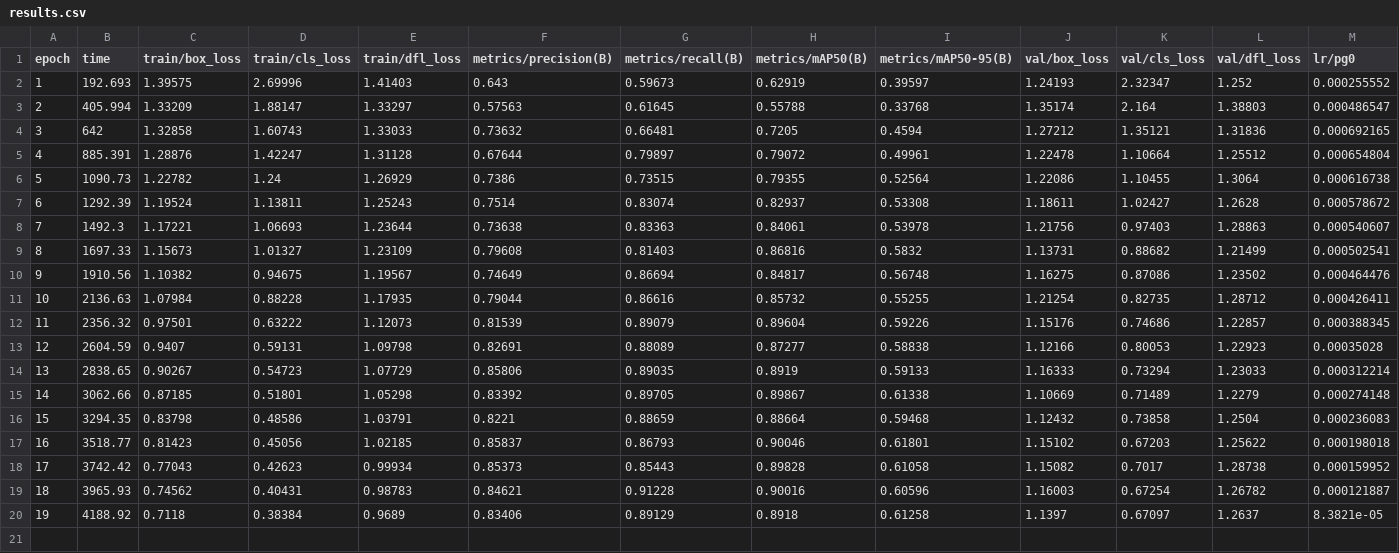
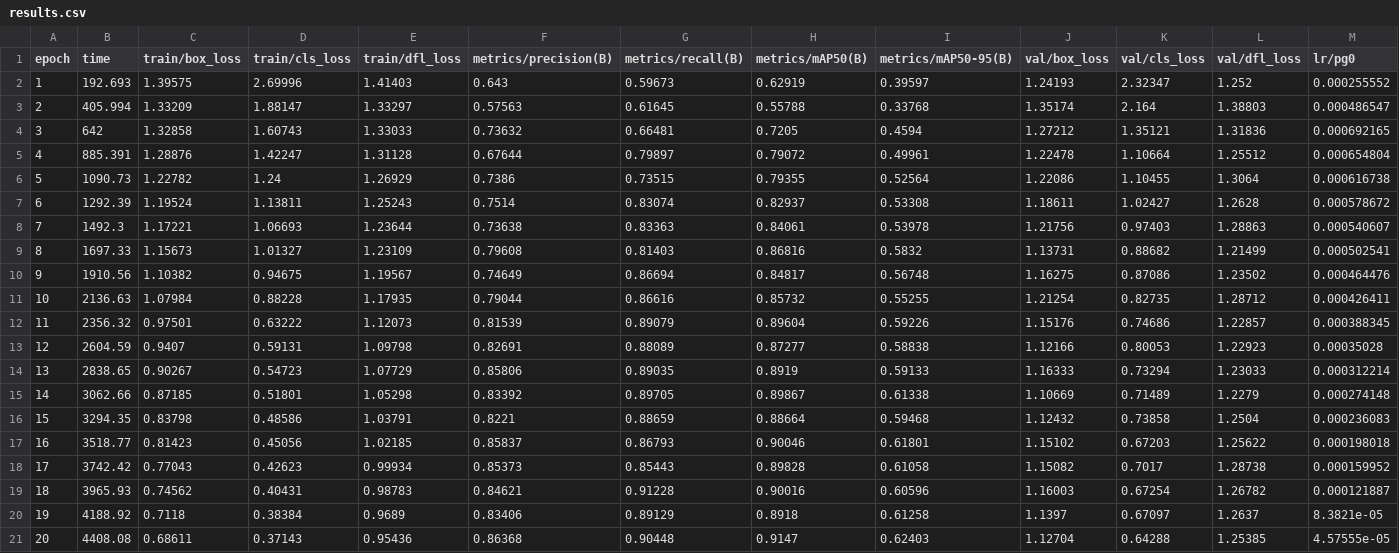
Before and after one commit to zhaojinchu/TartanHacks, a CSV file: waste_sorter_hackathon/runs_hack/v2_9class/results.csv, drawn as a sheet; only a part is shown; rows hold the shown columns only; the diff names each change by its address in the sheet, - before the commit and + after, or states it on an @@ line.

```diff
--- a/waste_sorter_hackathon/runs_hack/v2_9class/results.csv
+++ b/waste_sorter_hackathon/runs_hack/v2_9class/results.csv
+row 21: 20 | 4408.08 | 0.68611 | 0.37143 | 0.95436 | 0.86368 | 0.90448 | 0.9147 | 0.62403 | 1.12704 | 0.64288 | 1.25385 | 4.57555e-05
```
Also changed, not shown: 19 other files.
